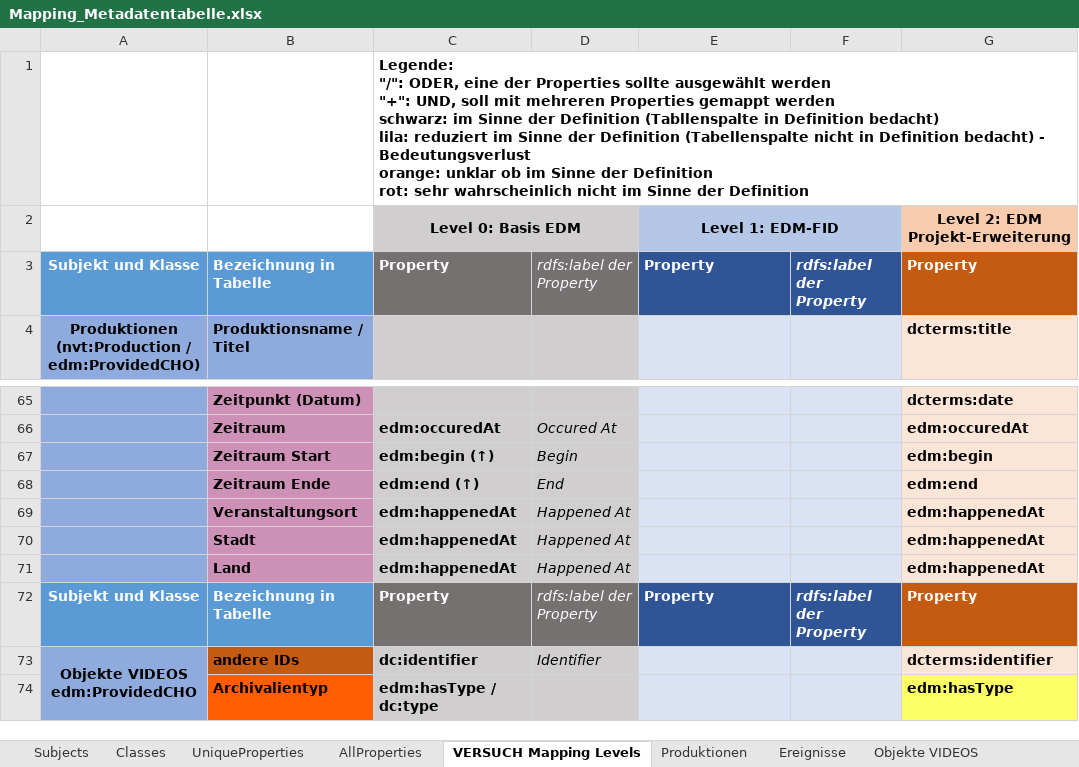
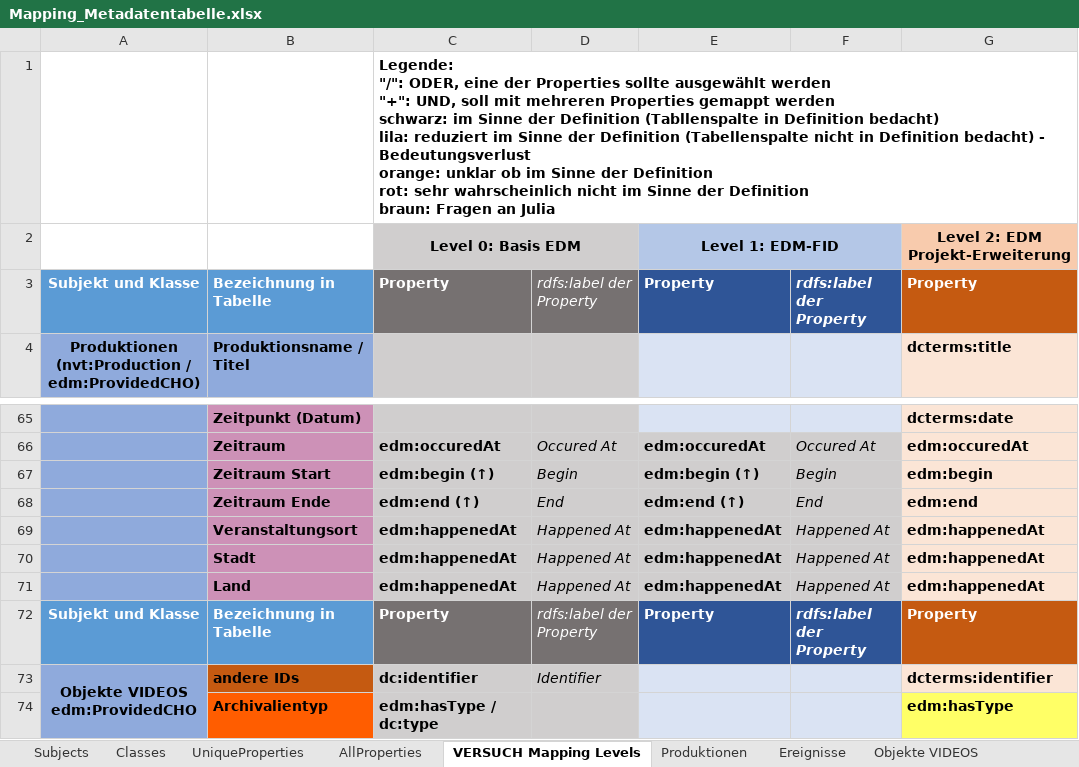
Before and after one commit to mawittbe/NVT_Data-Model, an Excel workbook: Mapping/Mapping_Metadatentabelle.xlsx, sheet VERSUCH Mapping Levels, drawn as a sheet; only a part is shown, gaps mark what is left out; values as stored, in another font and other column widths than the file's, no borders; ↵ is a line break in a cell; the diff covers the shown part only; the diff names each change by its address in the sheet, - before the commit and + after, or states it on an @@ line.

Commit message:
In Blatt "VERSUCH Mapping Levels", FID-EDM Ereignisse hinzugefügt
- außerdem in "Level 2: EDM Projekt-Erweiterung" bei Ereignissen für "Teilnehmer" die Property von "edm:wasPresentAt" zu "inverseOf(edm:wasPresentAt) geändert

```diff
--- a/Mapping/Mapping_Metadatentabelle.xlsx (sheet VERSUCH Mapping Levels)
+++ b/Mapping/Mapping_Metadatentabelle.xlsx (sheet VERSUCH Mapping Levels)
-C1: …der Definition
+C1: …der Definition ↵ braun: Fragen an Julia
-E66: (empty)
+E66: edm:occuredAt
-E66:F71 fill: #DAE3F3
+E66:F71 fill: #D0CECE
-F66: (empty)
+F66: Occured At
-E67: (empty)
+E67: edm:begin (↑)
-F67: (empty)
+F67: Begin
-E68: (empty)
+E68: edm:end (↑)
-F68: (empty)
+F68: End
-E69:E71: (empty)
+E69:E71: edm:happenedAt
-F69:F71: (empty)
+F69:F71: Happened At
```
Also changed, not shown: 30 edited cells, cell formats and merged cells elsewhere in this sheet.
